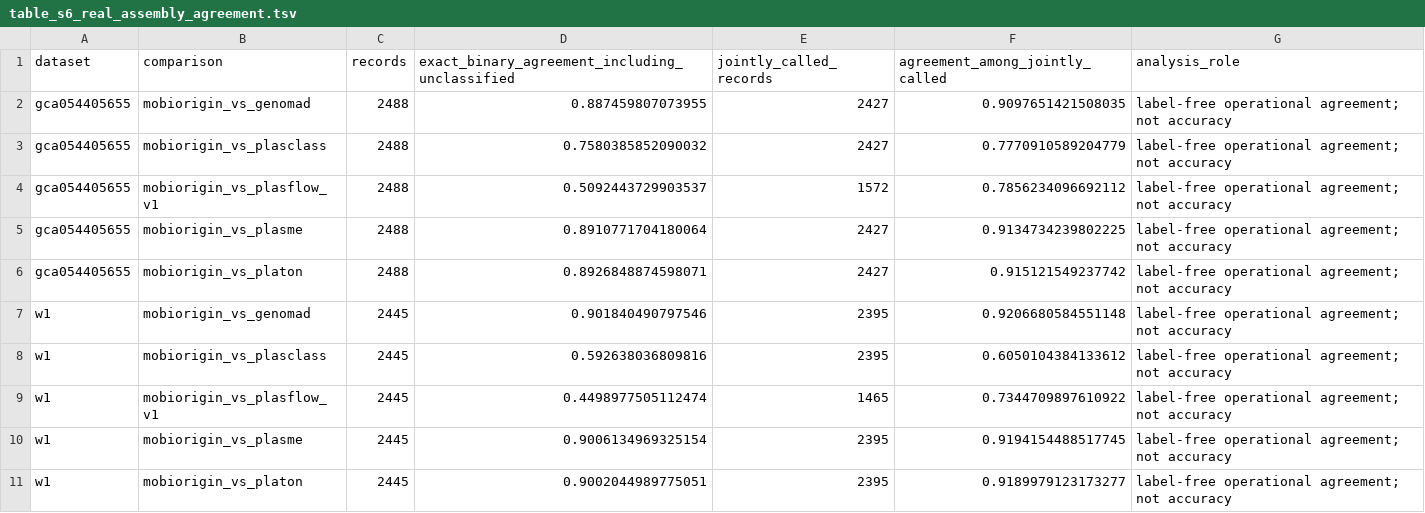
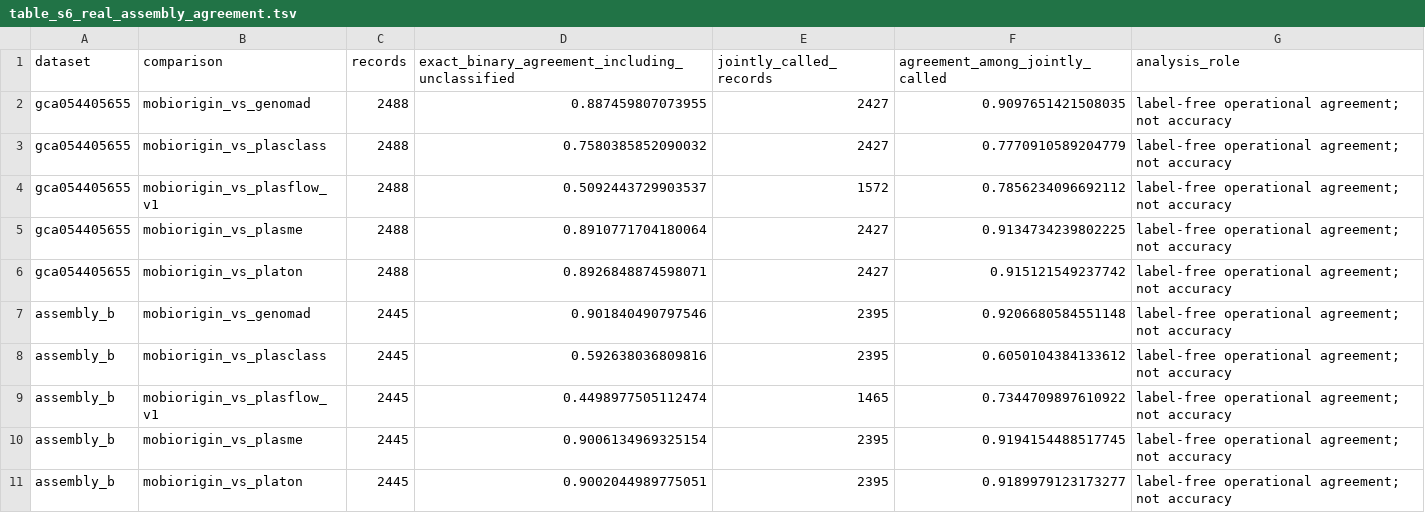
Before and after one commit to Raza-pl/MobiOrigin, a TSV file: docs/validation/operational_validation/table_s6_real_assembly_agreement.tsv, drawn as a sheet.

```diff
--- a/docs/validation/operational_validation/table_s6_real_assembly_agreement.tsv
+++ b/docs/validation/operational_validation/table_s6_real_assembly_agreement.tsv
@@ -6,6 +6,6 @@ gca054405655	mobiorigin_vs_plasme	2488	0.8910771704180064	2427	0.913473423980222
 gca054405655	mobiorigin_vs_platon	2488	0.8926848874598071	2427	0.915121549237742	label-free operational agreement; not accuracy
-w1	mobiorigin_vs_genomad	2445	0.901840490797546	2395	0.9206680584551148	label-free operational agreement; not accuracy
-w1	mobiorigin_vs_plasclass	2445	0.592638036809816	2395	0.6050104384133612	label-free operational agreement; not accuracy
-w1	mobiorigin_vs_plasflow_v1	2445	0.4498977505112474	1465	0.7344709897610922	label-free operational agreement; not accuracy
-w1	mobiorigin_vs_plasme	2445	0.9006134969325154	2395	0.9194154488517745	label-free operational agreement; not accuracy
-w1	mobiorigin_vs_platon	2445	0.9002044989775051	2395	0.9189979123173277	label-free operational agreement; not accuracy
+assembly_b	mobiorigin_vs_genomad	2445	0.901840490797546	2395	0.9206680584551148	label-free operational agreement; not accuracy
+assembly_b	mobiorigin_vs_plasclass	2445	0.592638036809816	2395	0.6050104384133612	label-free operational agreement; not accuracy
+assembly_b	mobiorigin_vs_plasflow_v1	2445	0.4498977505112474	1465	0.7344709897610922	label-free operational agreement; not accuracy
+assembly_b	mobiorigin_vs_plasme	2445	0.9006134969325154	2395	0.9194154488517745	label-free operational agreement; not accuracy
+assembly_b	mobiorigin_vs_platon	2445	0.9002044989775051	2395	0.9189979123173277	label-free operational agreement; not accuracy
```
Also changed, not shown: docs/validation/operational_validation/table_s5_real_assembly_operational_summary.tsv, docs/validation/operational_validation/table_s7_biological_evidence_tiers.tsv, 10 other files.
